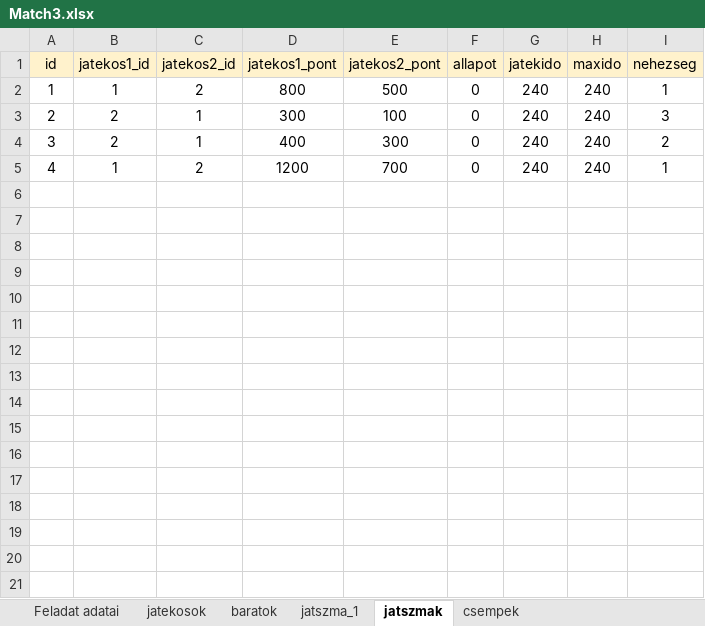
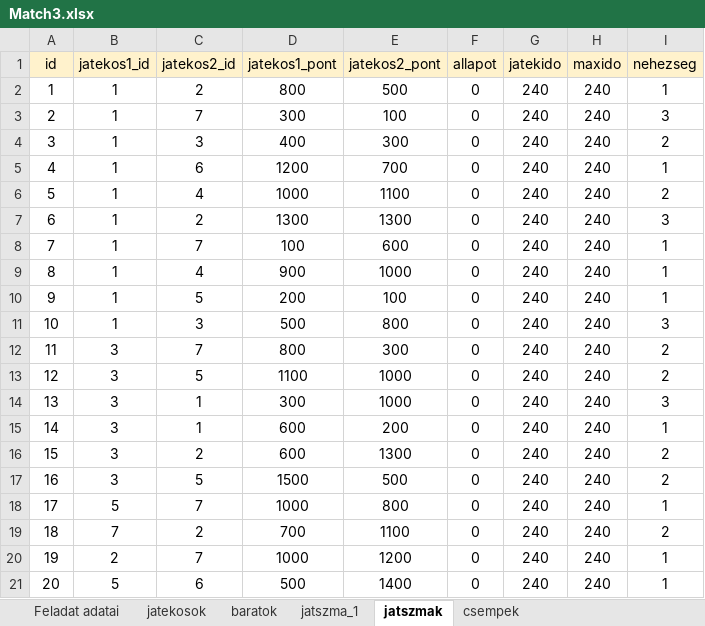
Before and after one commit to csontoskrisztian/zarovizsga_2021, an Excel workbook: sql/Match3.xlsx, sheet jatszmak, drawn as a sheet; values as stored, in another font and other column widths than the file's, no borders; the diff names each change by its address in the sheet, - before the commit and + after, or states it on an @@ line.

```diff
--- a/sql/Match3.xlsx (sheet jatszmak)
+++ b/sql/Match3.xlsx (sheet jatszmak)
-B3:B4 (jatekos1_id): 2
+B3:B4 (jatekos1_id): 1
-C3 (jatekos2_id): 1
+C3 (jatekos2_id): 7
-C4 (jatekos2_id): 1
+C4 (jatekos2_id): 3
-C5 (jatekos2_id): 2
+C5 (jatekos2_id): 6
+row 6: 5 | 1 | 4 | 1000 | 1100 | 0 | 240 | 240 | 2
+row 7: 6 | 1 | 2 | 1300 | 1300 | 0 | 240 | 240 | 3
+row 8: 7 | 1 | 7 | 100 | 600 | 0 | 240 | 240 | 1
+row 9: 8 | 1 | 4 | 900 | 1000 | 0 | 240 | 240 | 1
+row 10: 9 | 1 | 5 | 200 | 100 | 0 | 240 | 240 | 1
+row 11: 10 | 1 | 3 | 500 | 800 | 0 | 240 | 240 | 3
+row 12: 11 | 3 | 7 | 800 | 300 | 0 | 240 | 240 | 2
+row 13: 12 | 3 | 5 | 1100 | 1000 | 0 | 240 | 240 | 2
+row 14: 13 | 3 | 1 | 300 | 1000 | 0 | 240 | 240 | 3
+row 15: 14 | 3 | 1 | 600 | 200 | 0 | 240 | 240 | 1
+row 16: 15 | 3 | 2 | 600 | 1300 | 0 | 240 | 240 | 2
+row 17: 16 | 3 | 5 | 1500 | 500 | 0 | 240 | 240 | 2
+row 18: 17 | 5 | 7 | 1000 | 800 | 0 | 240 | 240 | 1
+row 19: 18 | 7 | 2 | 700 | 1100 | 0 | 240 | 240 | 2
+row 20: 19 | 2 | 7 | 1000 | 1200 | 0 | 240 | 240 | 1
+row 21: 20 | 5 | 6 | 500 | 1400 | 0 | 240 | 240 | 1
```
Also changed, not shown: sheet jatszma_1, sheet baratok, sheet jatekosok, sheet csempek, 13 other files.
